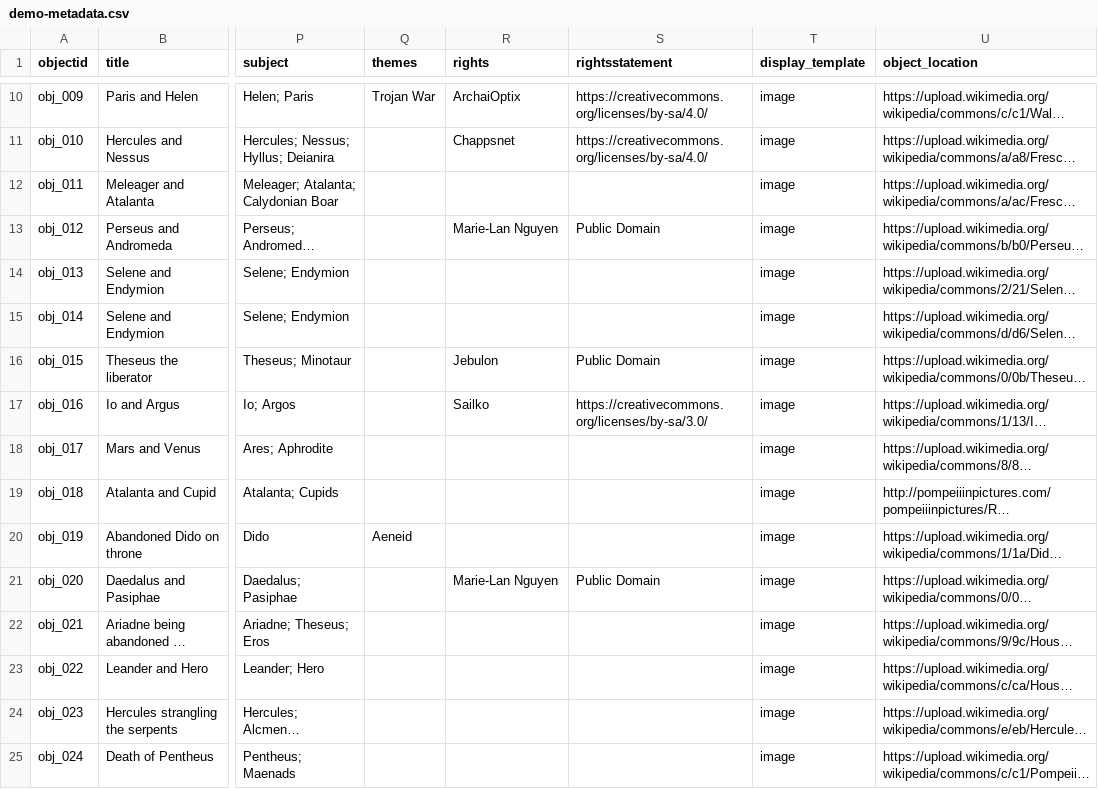
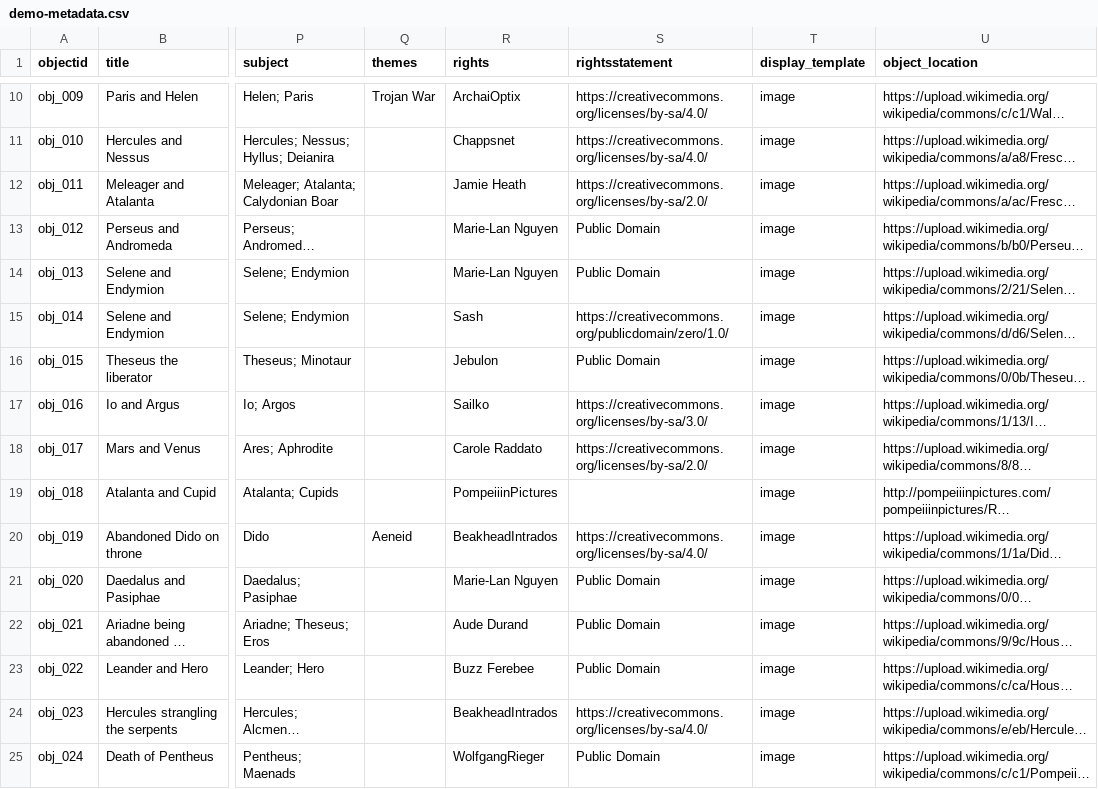
Before and after one commit to knspears/romanwallpaintingindex, a CSV file: _data/demo-metadata.csv, drawn as a sheet; only a part is shown, gaps mark what is left out; long unchanged cells end in …; the diff covers the shown part only; the diff names each change by its address in the sheet, - before the commit and + after, or states it on an @@ line.

Commit message:
added image rights

```diff
--- a/_data/demo-metadata.csv
+++ b/_data/demo-metadata.csv
-R12 (rights): (empty)
+R12 (rights): Jamie Heath
-S12 (rightsstatement): (empty)
+S12 (rightsstatement): https://creativecommons.org/licenses/by-sa/2.0/
-R14 (rights): (empty)
+R14 (rights): Marie-Lan Nguyen
-S14 (rightsstatement): (empty)
+S14 (rightsstatement): Public Domain
-R15 (rights): (empty)
+R15 (rights): Sash
-S15 (rightsstatement): (empty)
+S15 (rightsstatement): https://creativecommons.org/publicdomain/zero/1.0/
-R18 (rights): (empty)
+R18 (rights): Carole Raddato
-S18 (rightsstatement): (empty)
+S18 (rightsstatement): https://creativecommons.org/licenses/by-sa/2.0/
-R19 (rights): (empty)
+R19 (rights): PompeiiinPictures
-R20 (rights): (empty)
+R20 (rights): BeakheadIntrados
-S20 (rightsstatement): (empty)
+S20 (rightsstatement): https://creativecommons.org/licenses/by-sa/4.0/
-R22 (rights): (empty)
+R22 (rights): Aude Durand
-S22:S23 (rightsstatement): (empty)
+S22:S23 (rightsstatement): Public Domain
-R23 (rights): (empty)
+R23 (rights): Buzz Ferebee
-R24 (rights): (empty)
+R24 (rights): BeakheadIntrados
-S24 (rightsstatement): (empty)
+S24 (rightsstatement): https://creativecommons.org/licenses/by-sa/4.0/
-R25 (rights): (empty)
+R25 (rights): WolfgangRieger
-S25 (rightsstatement): (empty)
+S25 (rightsstatement): Public Domain
```
Also changed, not shown: 22 edited cells elsewhere in this file.
